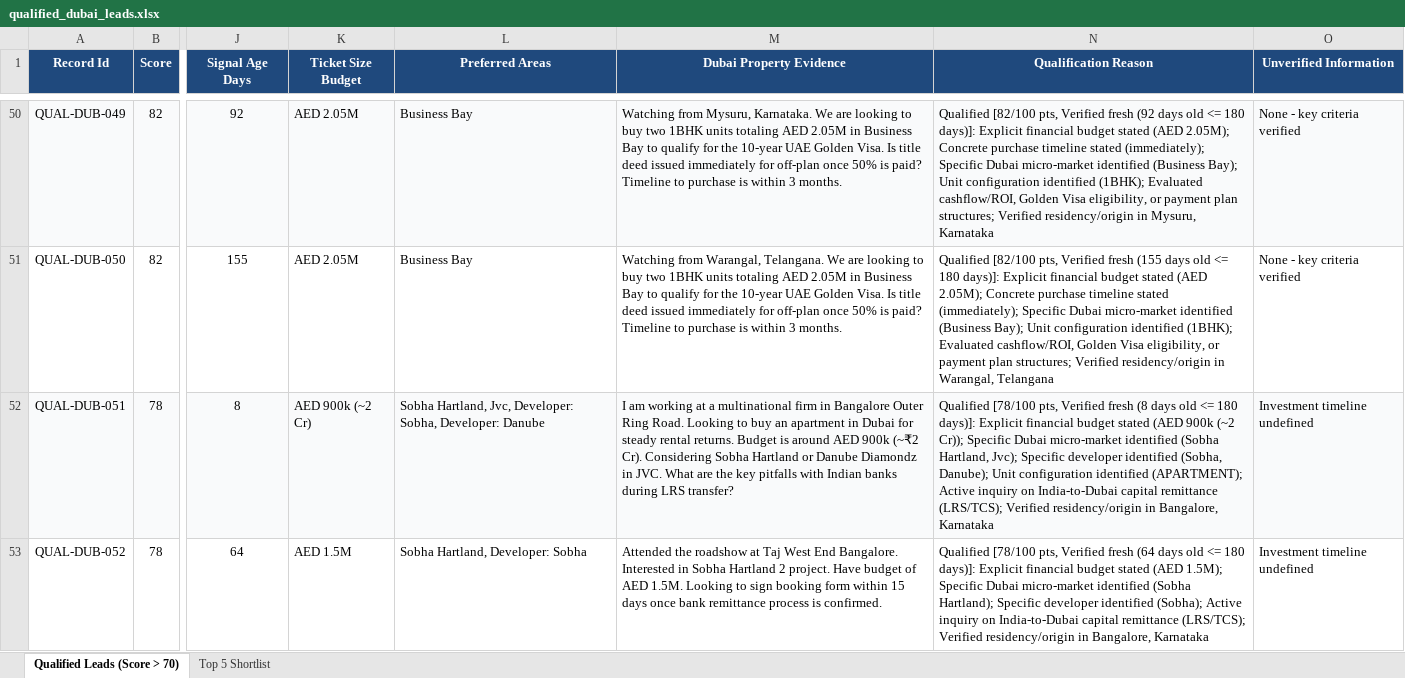
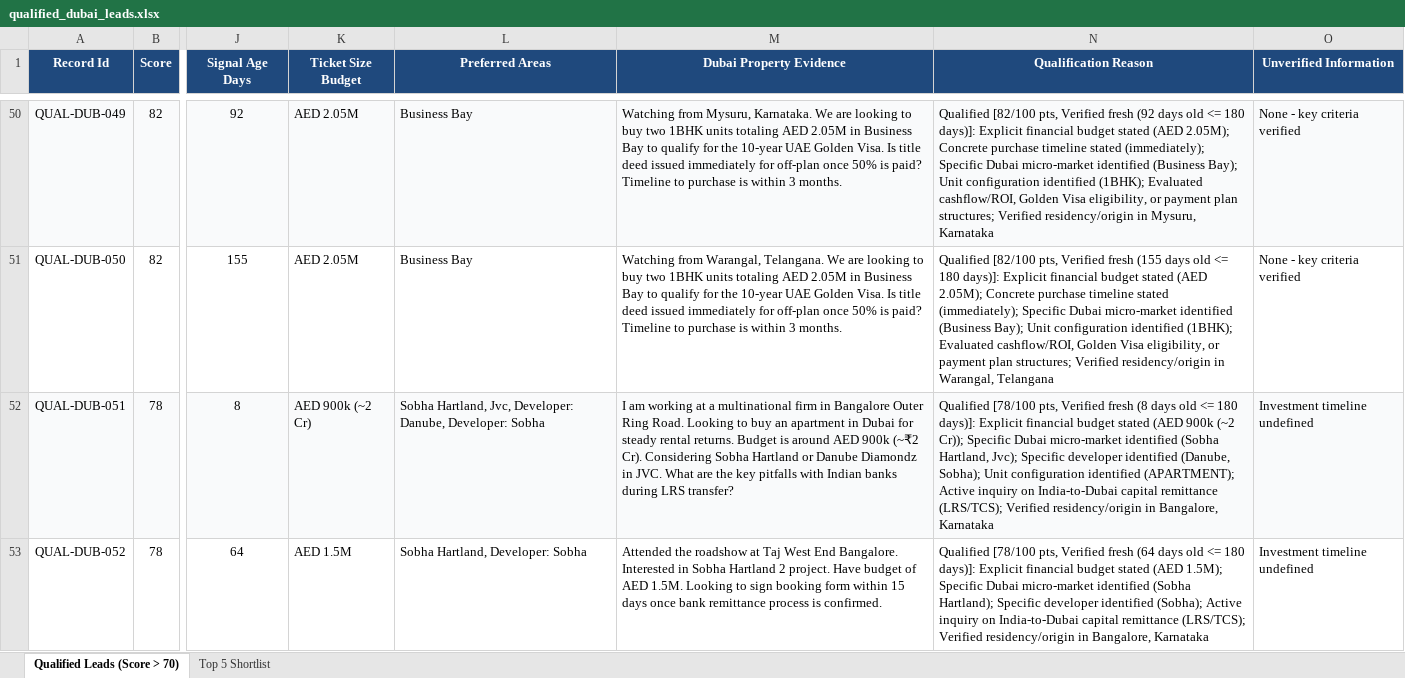
Before and after one commit to creeping-vampires/lead-discovery, an Excel workbook: results/qualified_dubai_leads.xlsx, sheet Qualified Leads (Score > 70), drawn as a sheet; only a part is shown, gaps mark what is left out; values as stored, in another font and other column widths than the file's, no borders; the diff covers the shown part only; the diff names each change by its address in the sheet, - before the commit and + after, or states it on an @@ line.

Commit message:
docs: update README and results structure for qualified leads and top 5 export

```diff
--- a/results/qualified_dubai_leads.xlsx (sheet Qualified Leads (Score > 70))
+++ b/results/qualified_dubai_leads.xlsx (sheet Qualified Leads (Score > 70))
-L52 (Preferred Areas): …Jvc, Developer: Sobha, Developer: Danube
+L52 (Preferred Areas): …Jvc, Developer: Danube, Developer: Sobha
-N52 (Qualification Reason): …developer identified (Sobha, Danube); Unit configuration…
+N52 (Qualification Reason): …developer identified (Danube, Sobha); Unit configuration…
```
Also changed, not shown: 10 edited cells elsewhere in this sheet, 1 other file.
